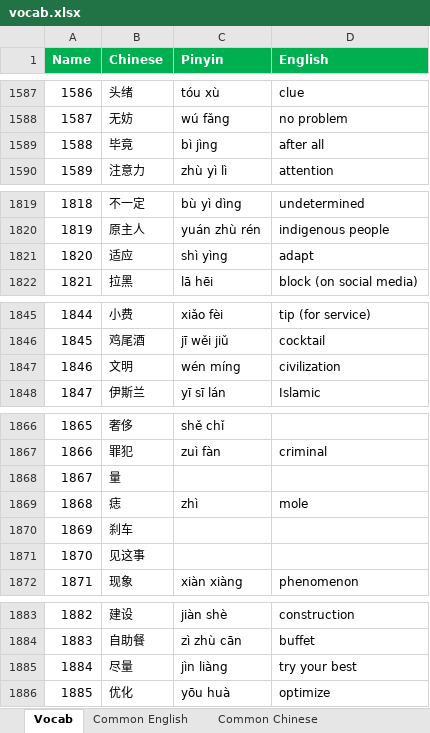
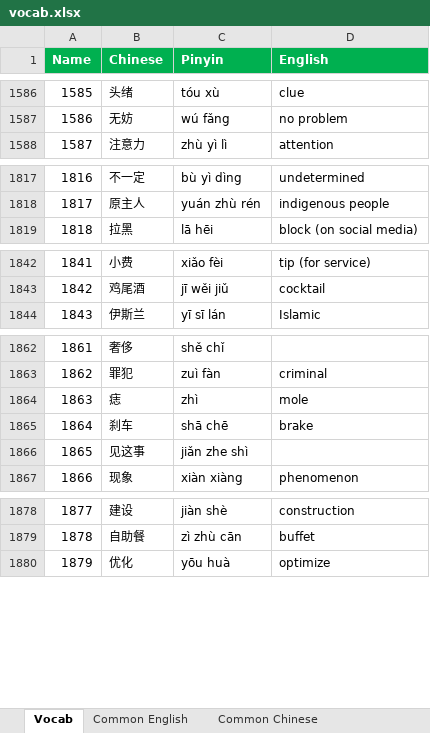
Before and after one commit to notkarenyi/chinese-practice, an Excel workbook: r/vocab.xlsx, sheet Vocab, drawn as a sheet; only a part is shown, gaps mark what is left out; values as stored, in another font and other column widths than the file's, no borders; conditional formats not drawn; removed rows and columns are numbered as before the commit, all else as after; the diff covers the shown part only; the diff names each change by its address in the sheet, - before the commit and + after, or states it on an @@ line.

Commit message:
Update vocab.xlsx

```diff
--- a/r/vocab.xlsx (sheet Vocab)
+++ b/r/vocab.xlsx (sheet Vocab)
@@ column A (Name) renumbered from row 1549 down @@
-row 1589: 1588 | 毕竟 | bì jìng | after all
-row 1821: 1820 | 适应 | shì yìng | adapt
-row 1847: 1846 | 文明 | wén míng | civilization
-row 1868: 1867 | 量
-C1865 (Pinyin): (empty)
+C1865 (Pinyin): shā chē
-D1865 (English): (empty)
+D1865 (English): brake
-C1866 (Pinyin): (empty)
+C1866 (Pinyin): jiǎn zhe shì
-row 1885: 1884 | 尽量 | jìn liàng | try your best
```
Also changed, not shown: 9 removed rows, 7 edited cells and cell formats elsewhere in this sheet.
